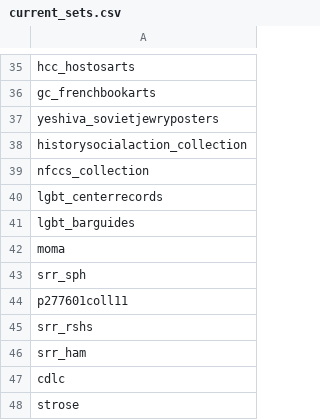
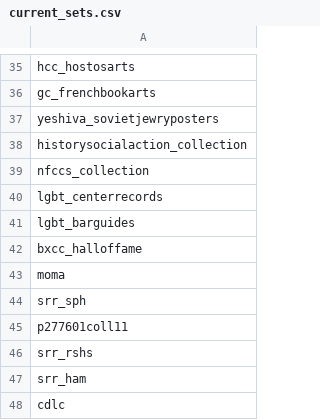
Before and after one commit to ESDNhub/ESDNDocs, a CSV file: sets-for-DPLA-harvesting/current_sets.csv, drawn as a sheet; only a part is shown, gaps mark what is left out; the shorter side is filled out with more unchanged rows.

Commit message:
add BXCC set from DCMNY

```diff
--- a/sets-for-DPLA-harvesting/current_sets.csv
+++ b/sets-for-DPLA-harvesting/current_sets.csv
@@ -41,2 +41,3 @@ lgbt_centerrecords
 lgbt_barguides
+bxcc_halloffame
 moma
```
